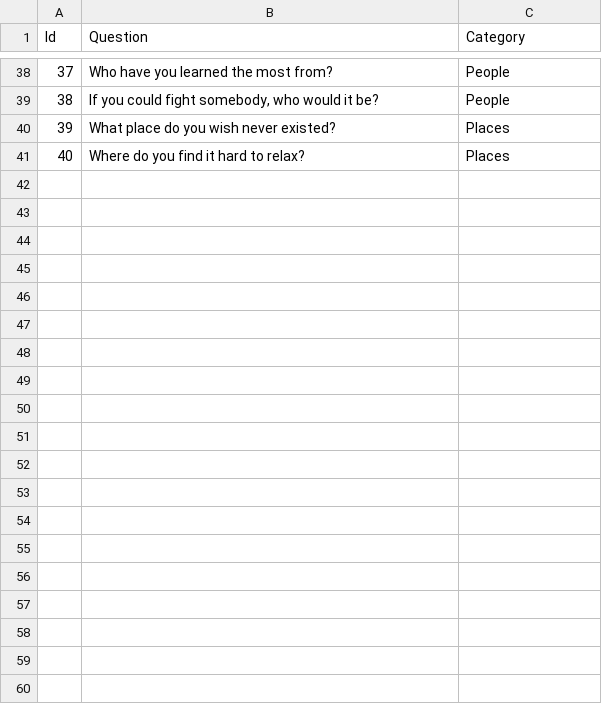
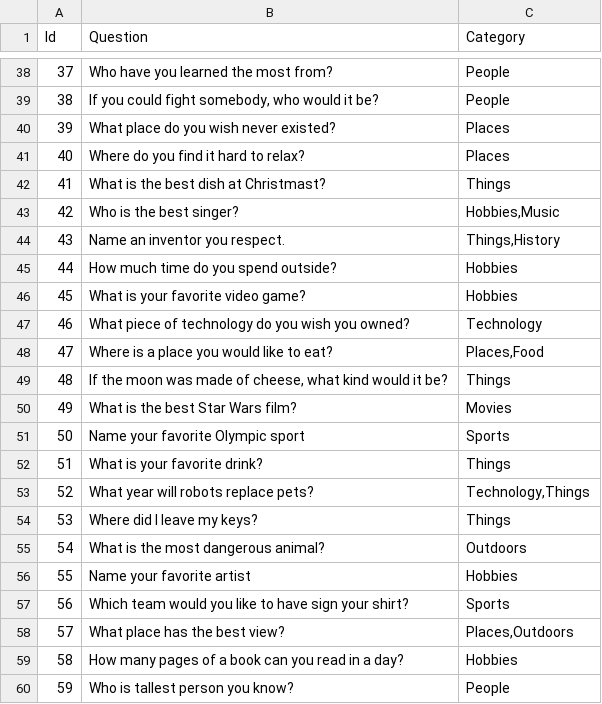
Before and after one commit to shanabus/zoomers, a CSV file: Server/Data/Games/word-play.csv, drawn as a sheet; only a part is shown, gaps mark what is left out; the diff covers the shown part only; the diff names each change by its address in the sheet, - before the commit and + after, or states it on an @@ line.

```diff
--- a/Server/Data/Games/word-play.csv
+++ b/Server/Data/Games/word-play.csv
+row 42: 41 | What is the best dish at Christmast? | Things
+row 43: 42 | Who is the best singer? | Hobbies,Music
+row 44: 43 | Name an inventor you respect. | Things,History
+row 45: 44 | How much time do you spend outside? | Hobbies
+row 46: 45 | What is your favorite video game? | Hobbies
+row 47: 46 | What piece of technology do you wish you owned? | Technology
+row 48: 47 | Where is a place you would like to eat? | Places,Food
+row 49: 48 | If the moon was made of cheese, what kind would it be? | Things
+row 50: 49 | What is the best Star Wars film? | Movies
+row 51: 50 | Name your favorite Olympic sport | Sports
+row 52: 51 | What is your favorite drink? | Things
+row 53: 52 | What year will robots replace pets? | Technology,Things
+row 54: 53 | Where did I leave my keys? | Things
+row 55: 54 | What is the most dangerous animal? | Outdoors
+row 56: 55 | Name your favorite artist | Hobbies
+row 57: 56 | Which team would you like to have sign your shirt? | Sports
+row 58: 57 | What place has the best view? | Places,Outdoors
+row 59: 58 | How many pages of a book can you read in a day? | Hobbies
+row 60: 59 | Who is tallest person you know? | People
```
Also changed, not shown: 11 added rows elsewhere in this file, Server/Data/answers-finished-phrases.csv, 4 other files.
